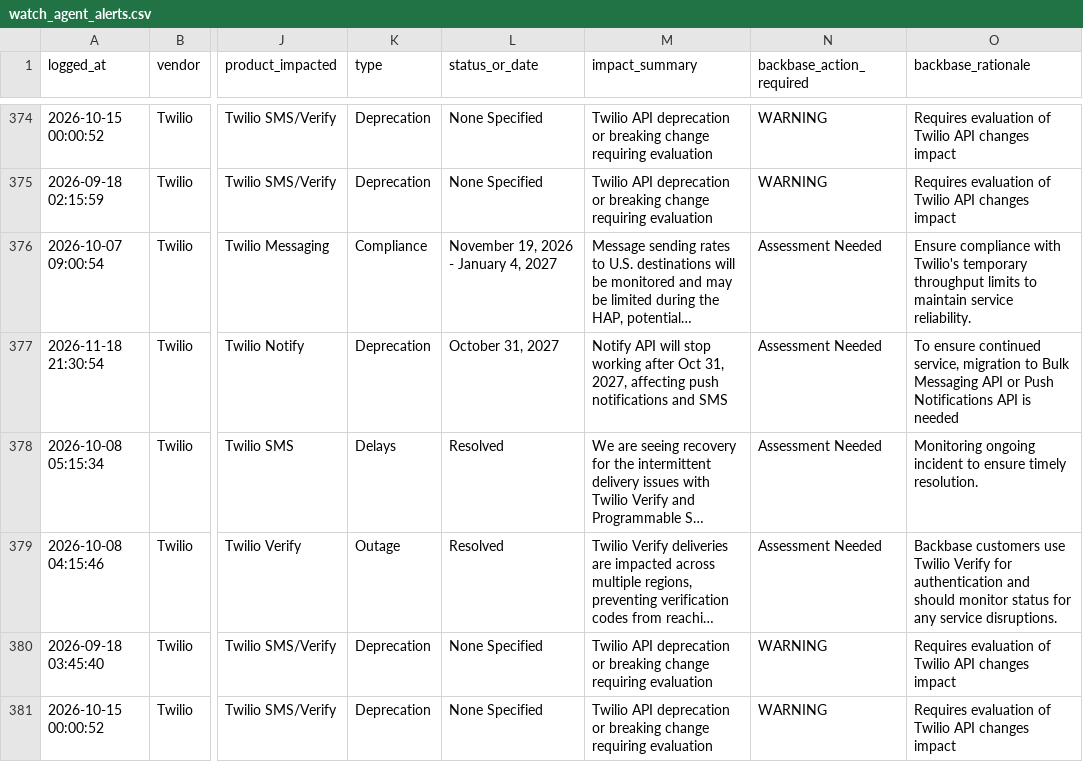
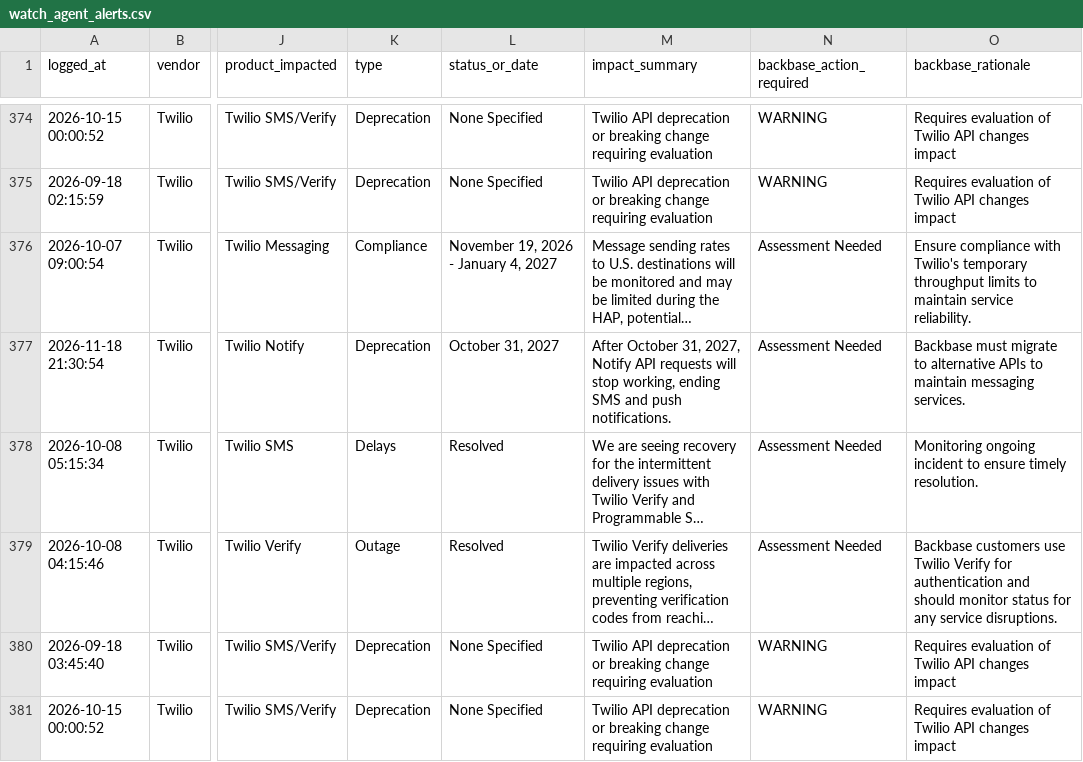
Before and after one commit to abhishek883388/ai_watch_marketplace, a CSV file: watch_agent_alerts.csv, drawn as a sheet; only a part is shown, gaps mark what is left out; long unchanged cells end in …; the diff names each change by its address in the sheet, - before the commit and + after, or states it on an @@ line.

```diff
--- a/watch_agent_alerts.csv
+++ b/watch_agent_alerts.csv
-M377 (impact_summary): Notify API will stop working after Oct 31, 2027, affecting push notifications and SMS
+M377 (impact_summary): After October 31, 2027, Notify API requests will stop working, ending SMS and push notifications.
-O377 (backbase_rationale): To ensure continued service, migration to Bulk Messaging API or Push Notifications API is needed
+O377 (backbase_rationale): Backbase must migrate to alternative APIs to maintain messaging services.
```
Also changed, not shown: zendesk_watch_agent_alerts.csv.
